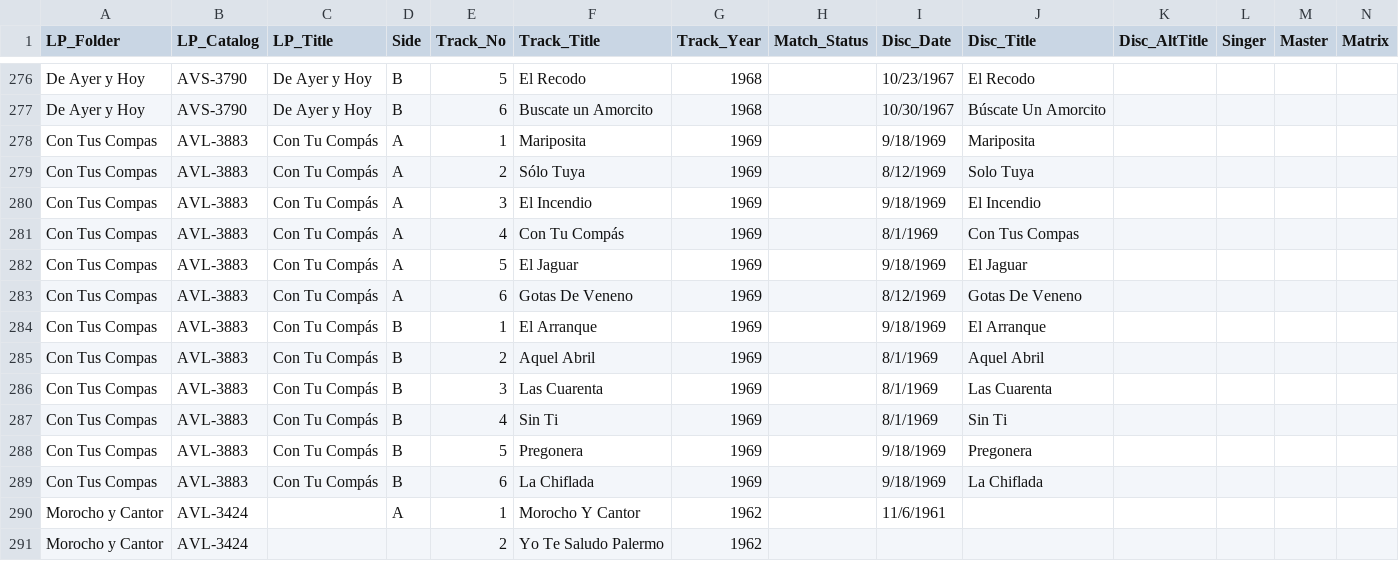
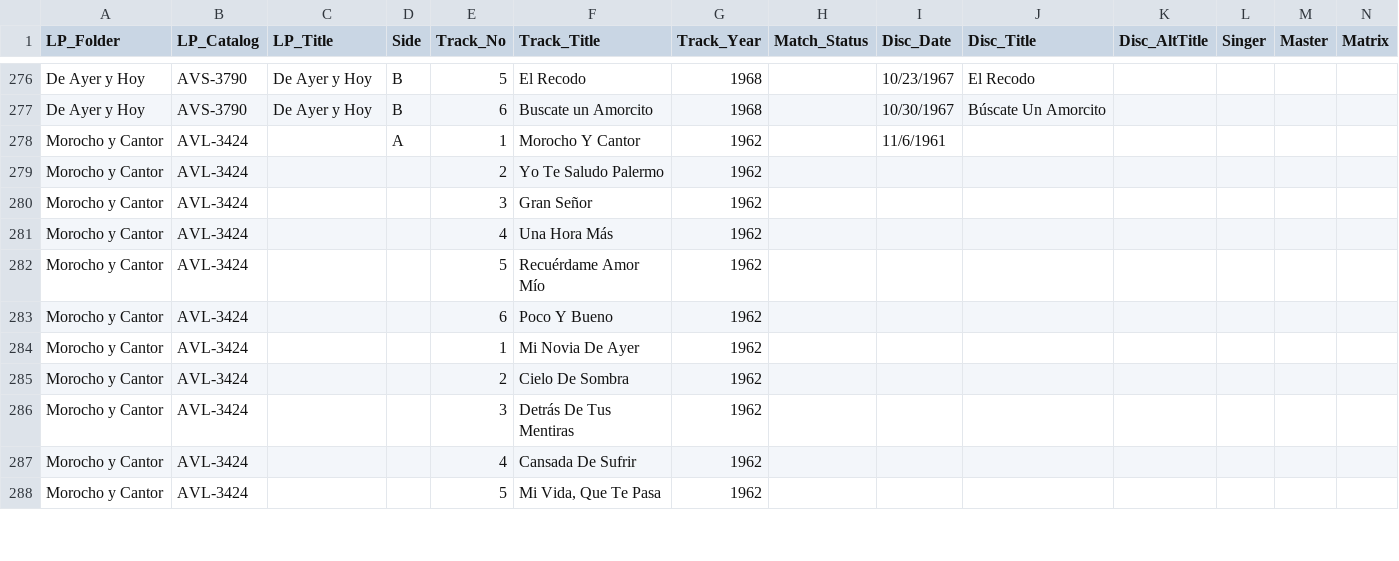
Before and after one commit to sericson0/tango-discographies, a CSV file: images/DArienzo/LPs/LPs.csv, drawn as a sheet; only a part is shown, gaps mark what is left out; the shorter side is filled out with more unchanged rows; rows hold the shown columns only; the diff names each change by its address in the sheet, - before the commit and + after, or states it on an @@ line.

Commit message:
Remove duplicate Con tu Compas block in LPs.csv; re-apply El Tigre Millán B1 fix

```diff
--- a/images/DArienzo/LPs/LPs.csv
+++ b/images/DArienzo/LPs/LPs.csv
-row 278: Con Tus Compas | AVL-3883 | Con Tu Compás | A | 1 | Mariposita | 1969 |  | 9/18/1969 | Mariposita
-row 279: Con Tus Compas | AVL-3883 | Con Tu Compás | A | 2 | Sólo Tuya | 1969 |  | 8/12/1969 | Solo Tuya
-row 280: Con Tus Compas | AVL-3883 | Con Tu Compás | A | 3 | El Incendio | 1969 |  | 9/18/1969 | El Incendio
-row 281: Con Tus Compas | AVL-3883 | Con Tu Compás | A | 4 | Con Tu Compás | 1969 |  | 8/1/1969 | Con Tus Compas
-row 282: Con Tus Compas | AVL-3883 | Con Tu Compás | A | 5 | El Jaguar | 1969 |  | 9/18/1969 | El Jaguar
-row 283: Con Tus Compas | AVL-3883 | Con Tu Compás | A | 6 | Gotas De Veneno | 1969 |  | 8/12/1969 | Gotas De Veneno
-row 284: Con Tus Compas | AVL-3883 | Con Tu Compás | B | 1 | El Arranque | 1969 |  | 9/18/1969 | El Arranque
-row 285: Con Tus Compas | AVL-3883 | Con Tu Compás | B | 2 | Aquel Abril | 1969 |  | 8/1/1969 | Aquel Abril
-row 286: Con Tus Compas | AVL-3883 | Con Tu Compás | B | 3 | Las Cuarenta | 1969 |  | 8/1/1969 | Las Cuarenta
-row 287: Con Tus Compas | AVL-3883 | Con Tu Compás | B | 4 | Sin Ti | 1969 |  | 8/1/1969 | Sin Ti
-row 288: Con Tus Compas | AVL-3883 | Con Tu Compás | B | 5 | Pregonera | 1969 |  | 9/18/1969 | Pregonera
-row 289: Con Tus Compas | AVL-3883 | Con Tu Compás | B | 6 | La Chiflada | 1969 |  | 9/18/1969 | La Chiflada
```
Also changed, not shown: lp_matches/Juan DArienzo.csv.
